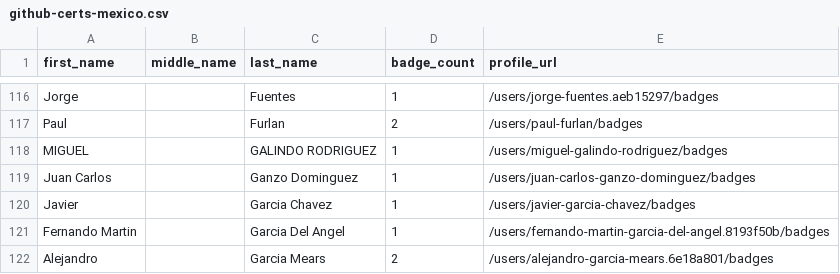
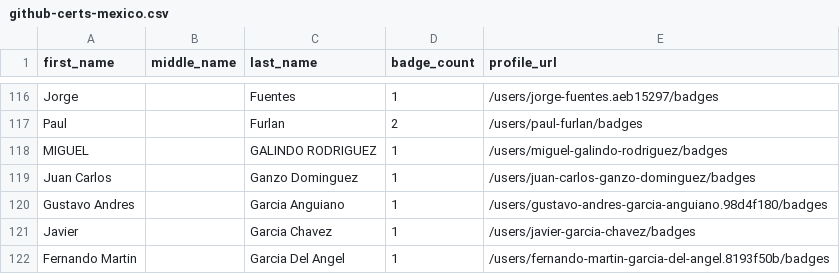
Before and after one commit to sujithq/github-certification-ranking, a CSV file: datasource/github-certs-mexico.csv, drawn as a sheet; only a part is shown, gaps mark what is left out; the shorter side is filled out with more unchanged rows.

```diff
--- a/datasource/github-certs-mexico.csv
+++ b/datasource/github-certs-mexico.csv
@@ -119,2 +119,3 @@ MIGUEL,,GALINDO RODRIGUEZ,1,/users/miguel-galindo-rodriguez/badges
 Juan Carlos,,Ganzo Dominguez,1,/users/juan-carlos-ganzo-dominguez/badges
+Gustavo Andres,,Garcia Anguiano,1,/users/gustavo-andres-garcia-anguiano.98d4f180/badges
 Javier,,Garcia Chavez,1,/users/javier-garcia-chavez/badges
```
Also changed, not shown: datasource/github-certs-angola.csv, datasource/github-certs-brazil.csv, 16 other files.
